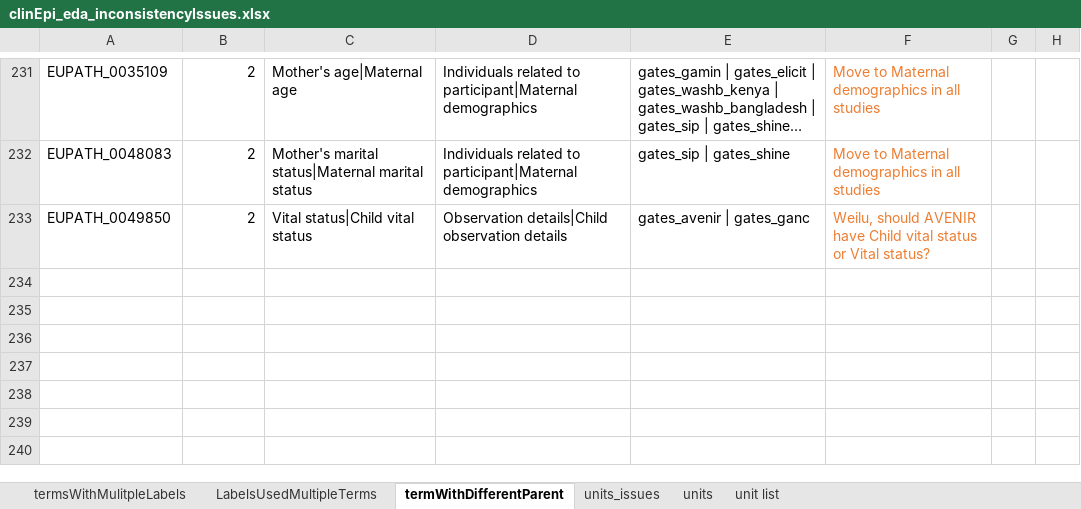
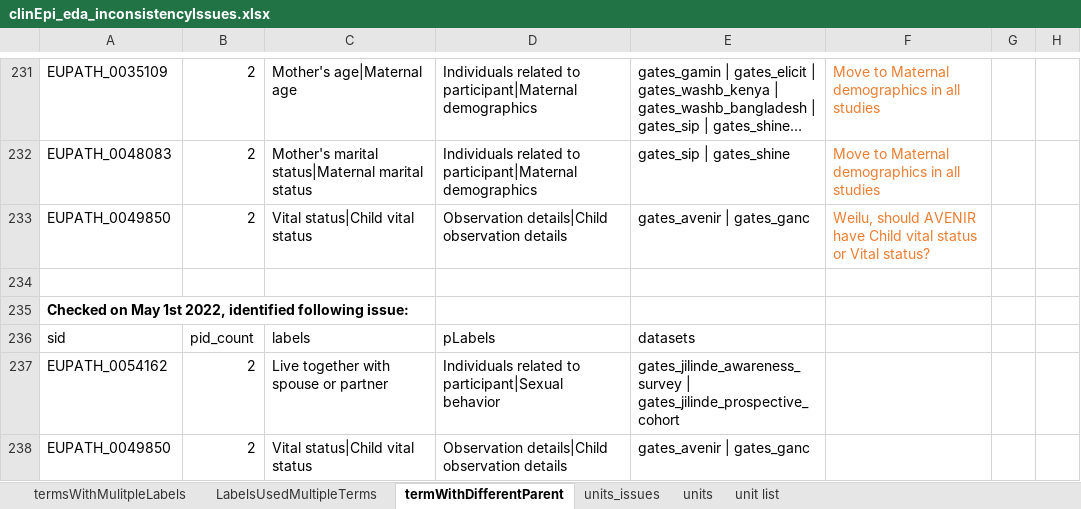
Before and after one commit to VEuPathDB/ApiCommonData, an Excel workbook: Load/ontology/harmonization/clinEpi_eda_inconsistencyIssues.xlsx, sheet termWithDifferentParent, drawn as a sheet; only a part is shown, gaps mark what is left out; long unchanged cells end in …; values as stored, in another font and other column widths than the file's, no borders; the diff names each change by its address in the sheet, - before the commit and + after, or states it on an @@ line.

Commit message:
updated files for fixing inconsistency issues, refs #45330

```diff
--- a/Load/ontology/harmonization/clinEpi_eda_inconsistencyIssues.xlsx (sheet termWithDifferentParent)
+++ b/Load/ontology/harmonization/clinEpi_eda_inconsistencyIssues.xlsx (sheet termWithDifferentParent)
+row 234: (empty)
+row 235: Checked on May 1st 2022, identified following issue:
+row 236: sid | pid_count | labels | pLabels | datasets
+row 237: EUPATH_0054162 | 2 | Live together with spouse or partner | Individuals related to participant|Sexual behavior | gates_jilinde_awareness_survey | gates_jilinde_prospective_cohort
+row 238: EUPATH_0049850 | 2 | Vital status|Child vital status | Observation details|Child observation details | gates_avenir | gates_ganc
```
Also changed, not shown: sheet termsWithMulitpleLabels, sheet LabelsUsedMultipleTerms, 22 other files.
